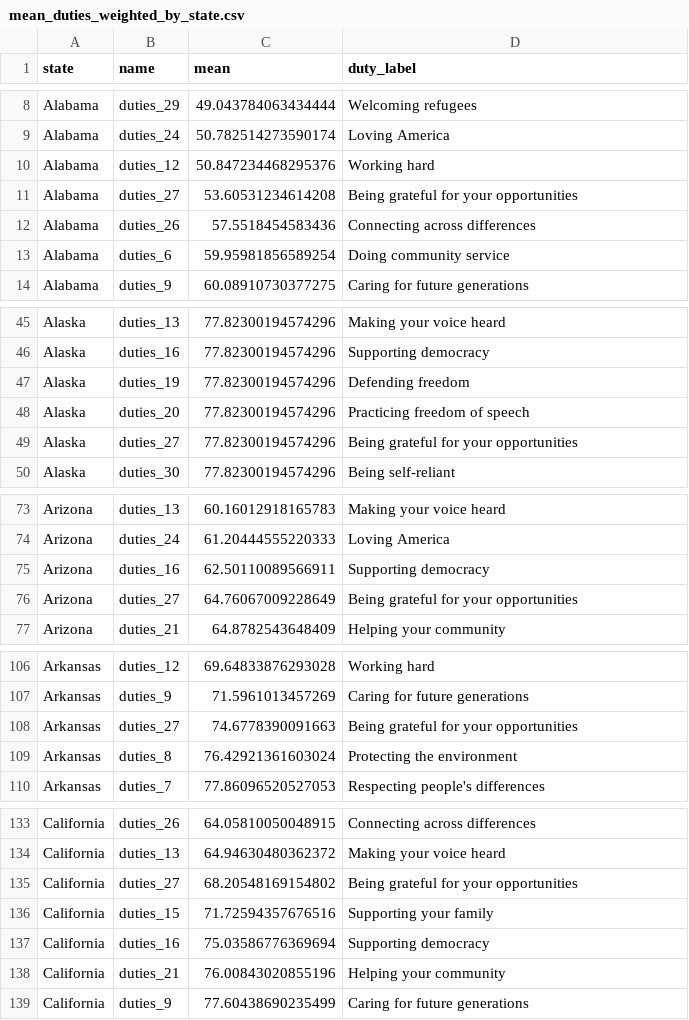
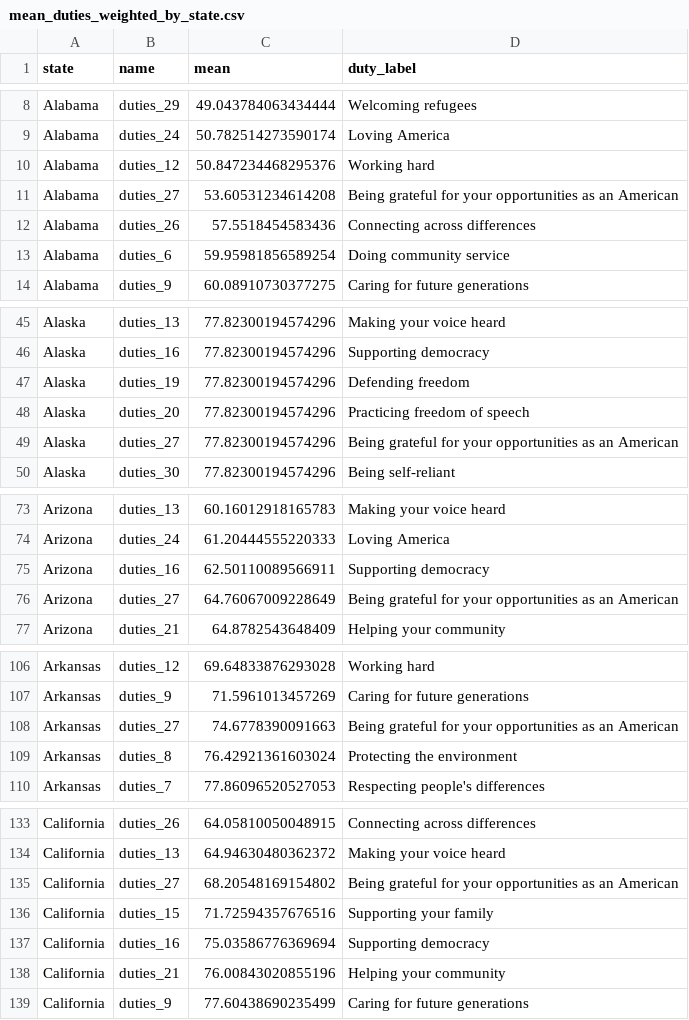
Before and after one commit to jaredwhalen/civic-responsibility, a CSV file: src/lib/data/csvs/mean_duties_weighted_by_state.csv, drawn as a sheet; only a part is shown, gaps mark what is left out; the diff covers the shown part only.

```diff
--- a/src/lib/data/csvs/mean_duties_weighted_by_state.csv
+++ b/src/lib/data/csvs/mean_duties_weighted_by_state.csv
@@ -10,3 +10,3 @@ Alabama,duties_24,50.782514273590174,Loving America
 Alabama,duties_12,50.847234468295376,Working hard
-Alabama,duties_27,53.60531234614208,Being grateful for your opportunities
+Alabama,duties_27,53.60531234614208,Being grateful for your opportunities as an American
 Alabama,duties_26,57.5518454583436,Connecting across differences
@@ -48,3 +48,3 @@ Alaska,duties_19,77.82300194574296,Defending freedom
 Alaska,duties_20,77.82300194574296,Practicing freedom of speech
-Alaska,duties_27,77.82300194574296,Being grateful for your opportunities
+Alaska,duties_27,77.82300194574296,Being grateful for your opportunities as an American
 Alaska,duties_30,77.82300194574296,Being self-reliant
@@ -75,3 +75,3 @@ Arizona,duties_24,61.20444555220333,Loving America
 Arizona,duties_16,62.50110089566911,Supporting democracy
-Arizona,duties_27,64.76067009228649,Being grateful for your opportunities
+Arizona,duties_27,64.76067009228649,Being grateful for your opportunities as an American
 Arizona,duties_21,64.8782543648409,Helping your community
@@ -107,3 +107,3 @@ Arkansas,duties_12,69.64833876293028,Working hard
 Arkansas,duties_9,71.5961013457269,Caring for future generations
-Arkansas,duties_27,74.6778390091663,Being grateful for your opportunities
+Arkansas,duties_27,74.6778390091663,Being grateful for your opportunities as an American
 Arkansas,duties_8,76.42921361603024,Protecting the environment
@@ -134,3 +134,3 @@ California,duties_26,64.05810050048915,Connecting across differences
 California,duties_13,64.94630480362372,Making your voice heard
-California,duties_27,68.20548169154802,Being grateful for your opportunities
+California,duties_27,68.20548169154802,Being grateful for your opportunities as an American
 California,duties_15,71.72594357676516,Supporting your family
```
Also changed, not shown: 46 edited cells elsewhere in this file, 19 other files.
